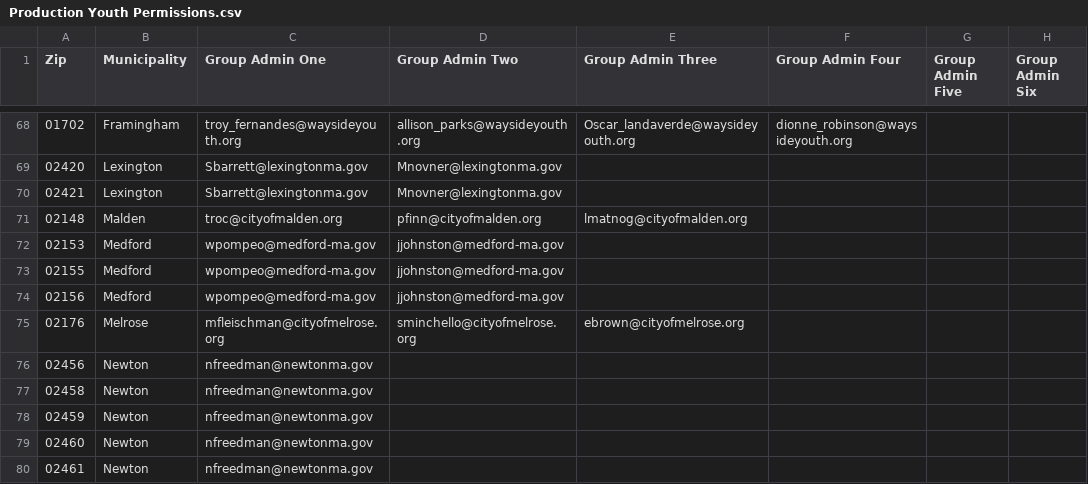
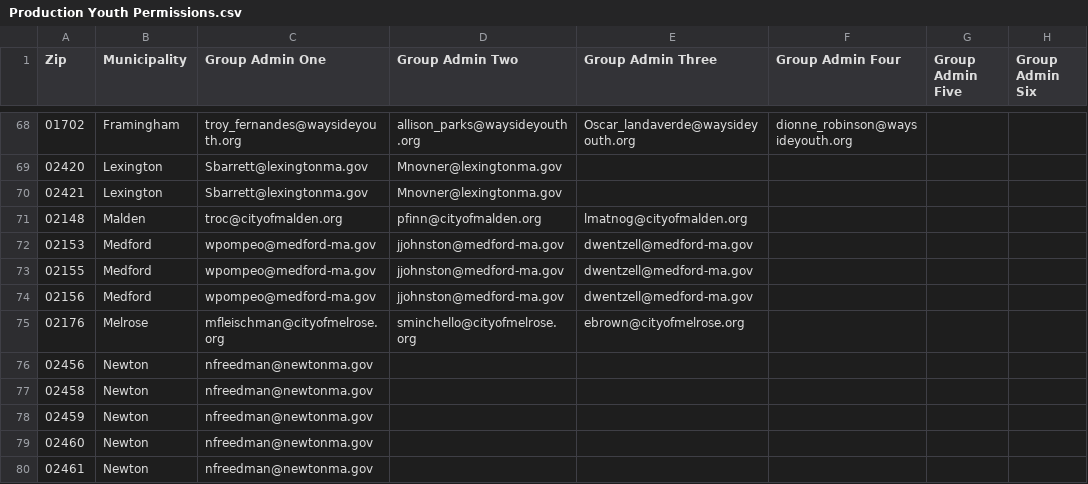
Before and after one commit to mbta/reduced_fares, a CSV file: data_sources/Production Youth Permissions.csv, drawn as a sheet; only a part is shown, gaps mark what is left out; the diff names each change by its address in the sheet, - before the commit and + after, or states it on an @@ line.

Commit message:
Fix: Add new admin to Medford data source

```diff
--- a/data_sources/Production Youth Permissions.csv
+++ b/data_sources/Production Youth Permissions.csv
-E72:E74 (Group Admin Three): (empty)
+E72:E74 (Group Admin Three): dwentzell@medford-ma.gov
```
